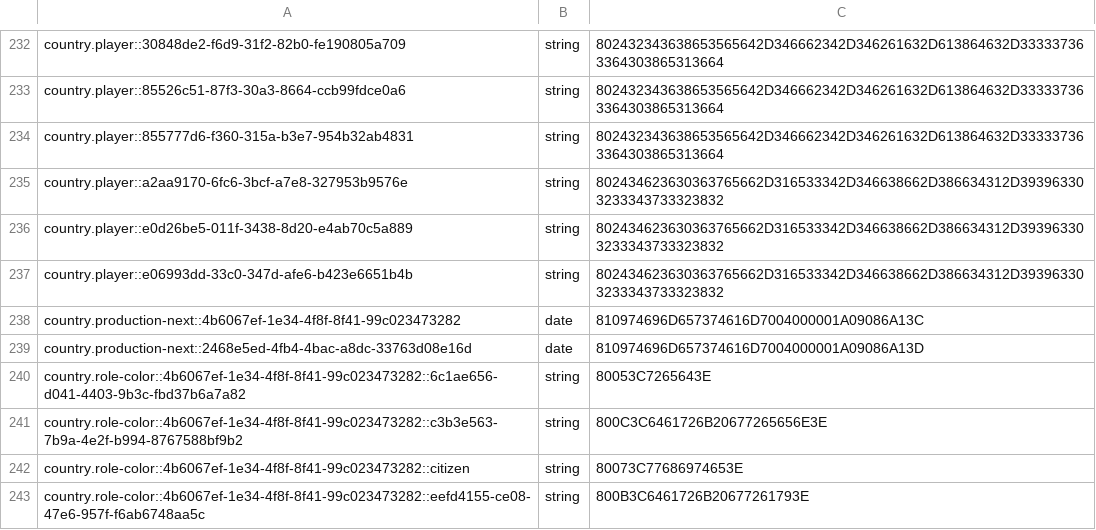
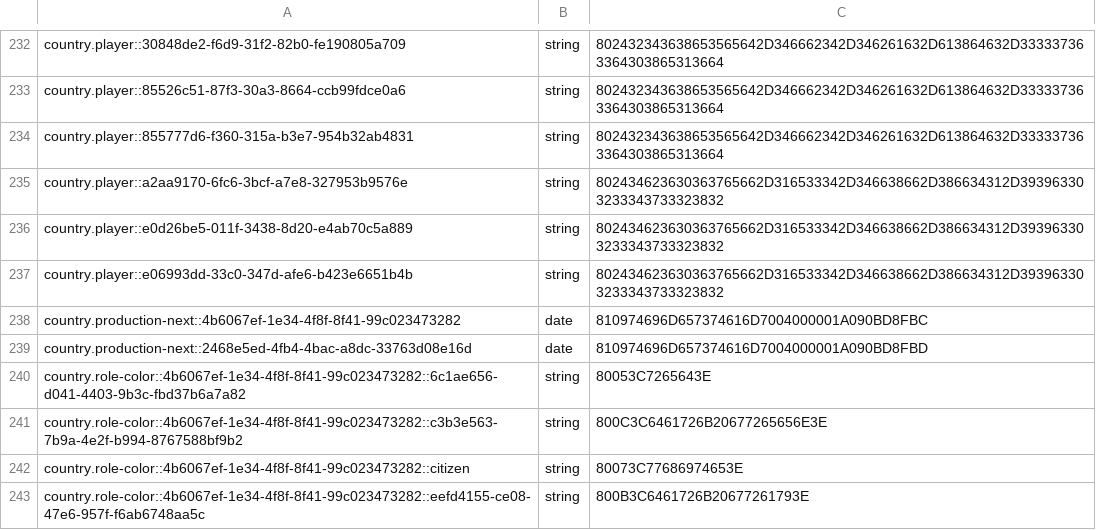
Before and after one commit to washaps0/Politaria, a CSV file: server/plugins/Skript/variables.csv, drawn as a sheet; only a part is shown, gaps mark what is left out.

Commit message:
Update Skript variables and server properties; binary data changes in world files
- Modified date values in Skript variables for country production.
- Updated server.properties with a new timestamp.
- Binary files for raids and level data across all dimensions have been updated.
- Added new log file for server activity on September 11, 2026.

```diff
--- a/server/plugins/Skript/variables.csv
+++ b/server/plugins/Skript/variables.csv
@@ -237,4 +237,4 @@ country.player::e0d26be5-011f-3438-8d20-e4ab70c5a889, string, 802434623630363765
 country.player::e06993dd-33c0-347d-afe6-b423e6651b4b, string, 802434623630363765662D316533342D346638662D386634312D393963303233343733323832
-country.production-next::4b6067ef-1e34-4f8f-8f41-99c023473282, date, 810974696D657374616D7004000001A09086A13C
-country.production-next::2468e5ed-4fb4-4bac-a8dc-33763d08e16d, date, 810974696D657374616D7004000001A09086A13D
+country.production-next::4b6067ef-1e34-4f8f-8f41-99c023473282, date, 810974696D657374616D7004000001A090BD8FBC
+country.production-next::2468e5ed-4fb4-4bac-a8dc-33763d08e16d, date, 810974696D657374616D7004000001A090BD8FBD
 country.role-color::4b6067ef-1e34-4f8f-8f41-99c023473282::6c1ae656-d041-4403-9b3c-fbd37b6a7a82, string, 80053C7265643E
```
Also changed, not shown: 15 other files.
